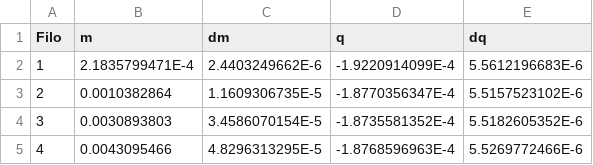
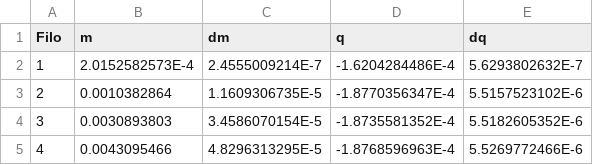
Before and after one commit to RBerga06/unipr-clt-fisica, a CSV file: lab1/r5-torsione/data/regressioni.csv, drawn as a sheet.

Commit message:
Fix prima regressione

```diff
--- a/lab1/r5-torsione/data/regressioni.csv
+++ b/lab1/r5-torsione/data/regressioni.csv
@@ -1,3 +1,3 @@
 Filo,m,dm,q,dq
-1,2.1835799471E-4,2.4403249662E-6,-1.9220914099E-4,5.5612196683E-6
+1,2.0152582573E-4,2.4555009214E-7,-1.6204284486E-4,5.6293802632E-7
 2,0.0010382864,1.1609306735E-5,-1.8770356347E-4,5.5157523102E-6
```
